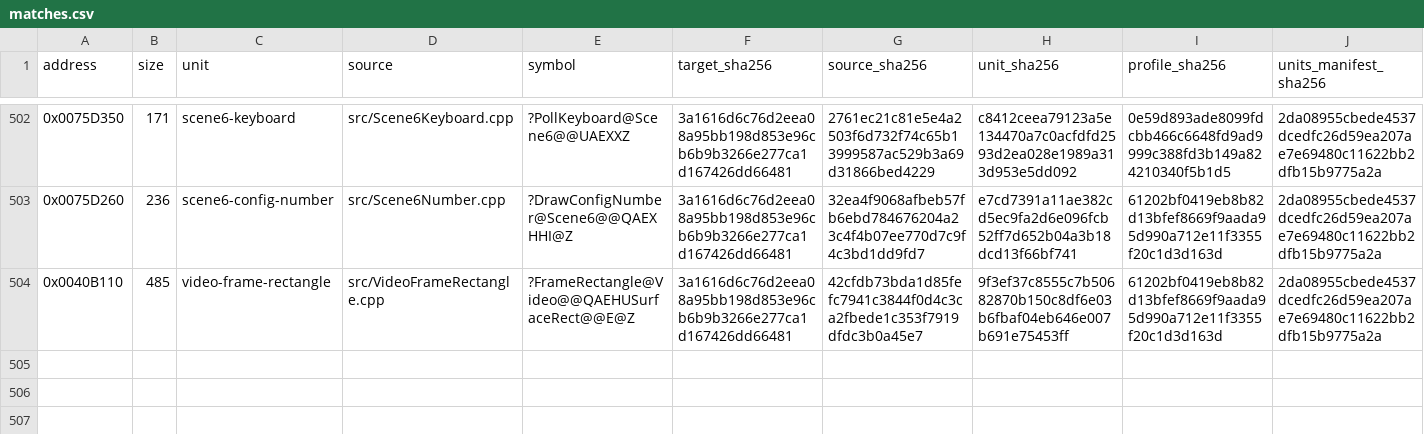
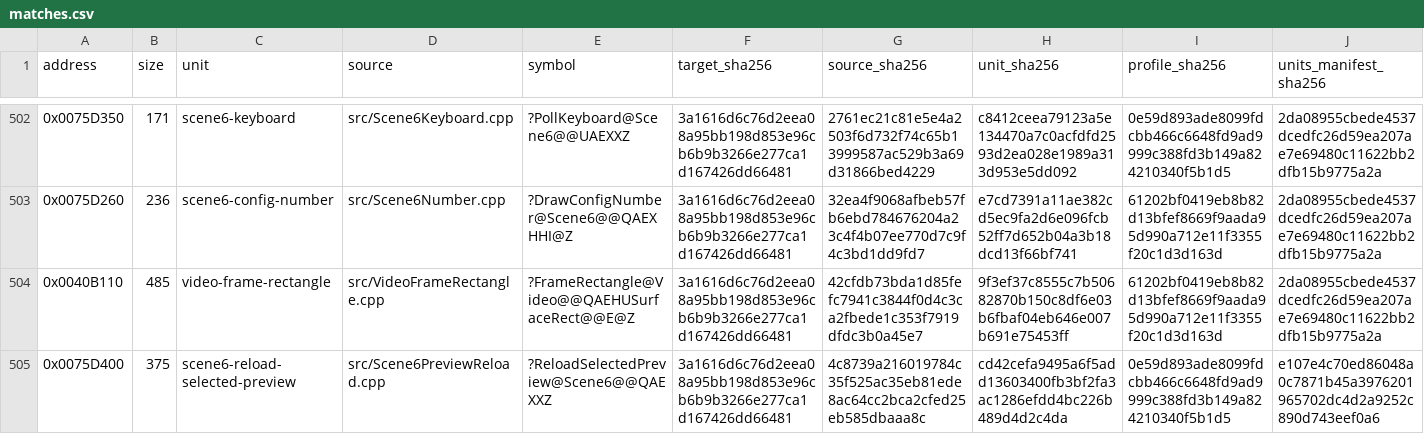
Before and after one commit to N0zoM1z0/Eternal-Fighter-Zero, a CSV file: config/matches.csv, drawn as a sheet; only a part is shown, gaps mark what is left out; rows hold the shown columns only; the diff names each change by its address in the sheet, - before the commit and + after, or states it on an @@ line.

Commit message:
gpt-web: reconstruct exact 375-byte Scene6 preview resource loader

```diff
--- a/config/matches.csv
+++ b/config/matches.csv
+row 505: 0x0075D400 | 375 | scene6-reload-selected-preview | src/Scene6PreviewReload.cpp | ?ReloadSelectedPreview@Scene6@@QAEXXZ | 3a1616d6c76d2eea08a95bb198d853e96cb6b9b3266e277ca1d167426dd66481 | 4c8739a216019784c35f525ac35eb81ede8ac64cc2bca2cfed25eb585dbaaa8c | cd42cefa9495a6f5add13603400fb3bf2fa3ac1286efdd4bc226b489d4d2c4da | 0e59d893ade8099fdcbb466c6648fd9ad9999c388fd3b149a824210340f5b1d5 | e107e4c70ed86048a0c7871b45a3976201965702dc4d2a9252c890d743eef0a6
```
Also changed, not shown: config/function-boundaries.csv, config/function-origins.csv, 9 other files.
